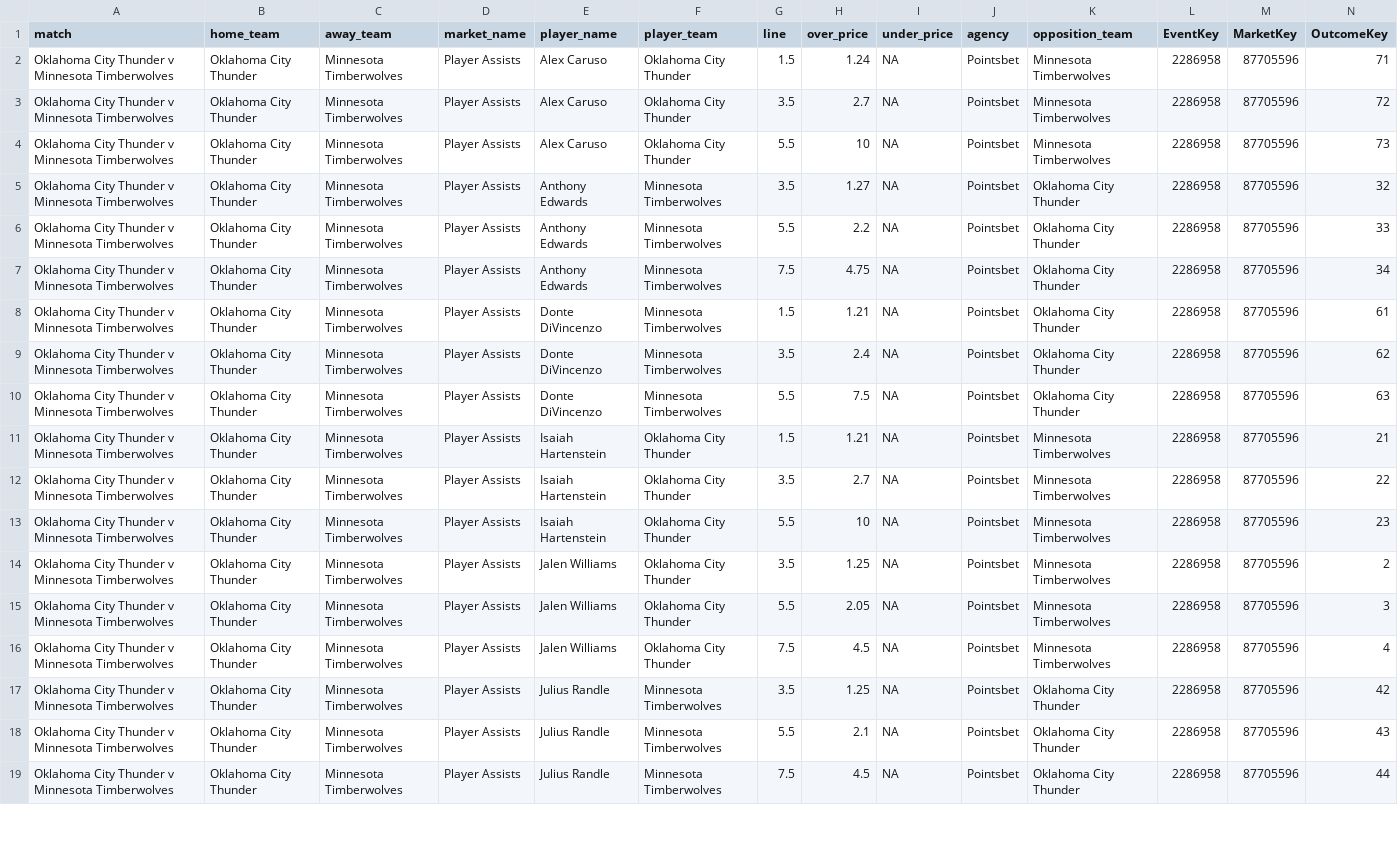
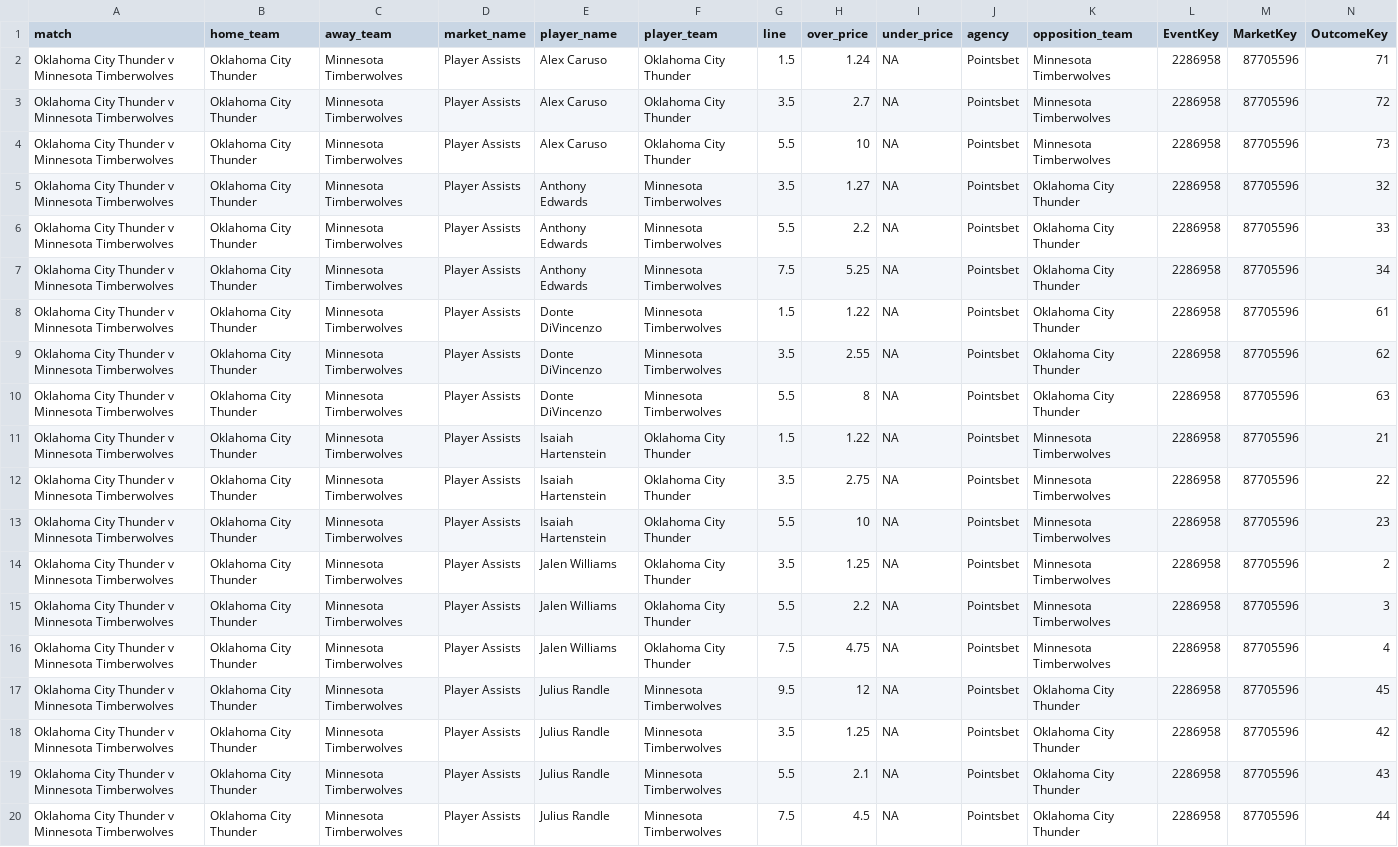
Before and after one commit to jamesbrown1417/NBA, a CSV file: Data/scraped_odds/pointsbet_player_assists.csv, drawn as a sheet; only a part is shown; rows hold the shown columns only; the diff covers the shown part only; the diff names each change by its address in the sheet, - before the commit and + after, or states it on an @@ line.

```diff
--- a/Data/scraped_odds/pointsbet_player_assists.csv
+++ b/Data/scraped_odds/pointsbet_player_assists.csv
-H7 (over_price): 4.75
+H7 (over_price): 5.25
-H8 (over_price): 1.21
+H8 (over_price): 1.22
-H9 (over_price): 2.4
+H9 (over_price): 2.55
-H10 (over_price): 7.5
+H10 (over_price): 8
-H11 (over_price): 1.21
+H11 (over_price): 1.22
-H12 (over_price): 2.7
+H12 (over_price): 2.75
-H15 (over_price): 2.05
+H15 (over_price): 2.2
-H16 (over_price): 4.5
+H16 (over_price): 4.75
+row 17: Oklahoma City Thunder v Minnesota Timberwolves | Oklahoma City Thunder | Minnesota Timberwolves | Player Assists | Julius Randle | Minnesota Timberwolves | 9.5 | 12 | NA | Pointsbet | Oklahoma City Thunder | 2286958 | 87705596 | 45
```
Also changed, not shown: 1 removed row and 26 edited cells elsewhere in this file, Data/scraped_odds/pointsbet_player_blocks.csv, Data/scraped_odds/pointsbet_player_points.csv, 19 other files.
